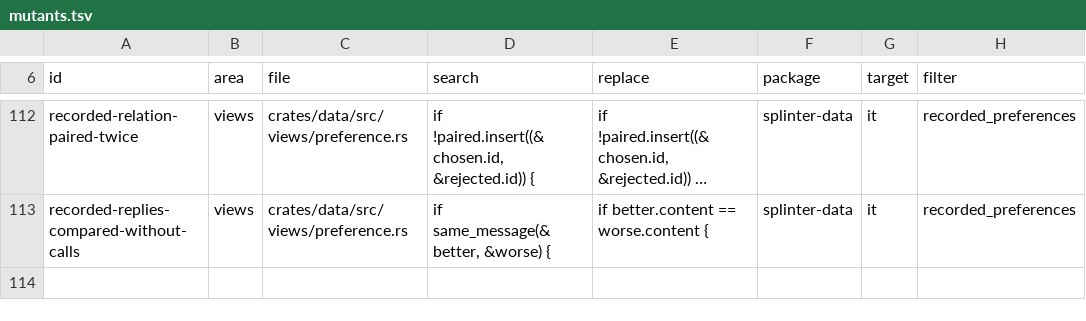
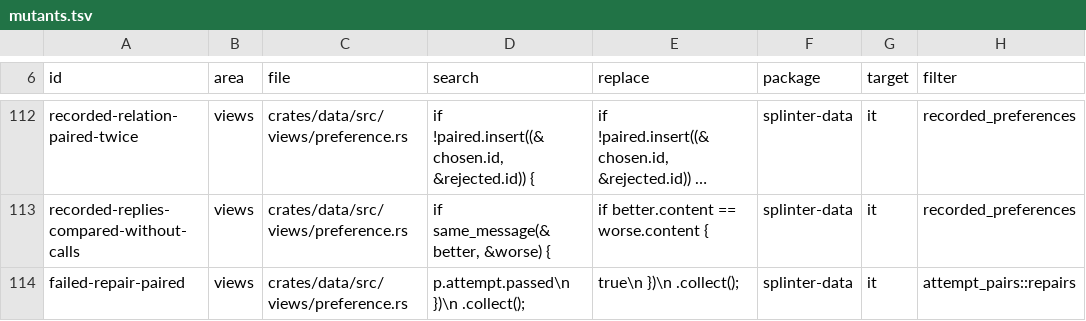
Before and after one commit to swedishembedded/splinter, a TSV file: scripts/conformance/mutants.tsv, drawn as a sheet; only a part is shown, gaps mark what is left out; long unchanged cells end in …; the diff names each change by its address in the sheet, - before the commit and + after, or states it on an @@ line.

Commit message:
data: preference repairs held to an independent reference projector
Part of G-FS-17 (6B). A second, deliberately plain implementation written
from the preference view's documentation of repairs
(validation/oracles/data/repair_pairs.py) freezes 400 cases. Each has up
to three students' failed or crashed attempts, and one to three teachers'
continuations of one or two copied actions, most of them a student's own
prefix, passed or failed.

Each passed repair is paired against every verified failure of the task,
from where the two conversations part: the shared prompt and each side's
first message match the reference. Every attempt or pair the reference
left out is left out, for the same reason.

Mutant: failed-repair-paired. A pair that parts inside a repair's copied
prefix is caught twice, by where the chosen side's own part starts and by
a copied action inside a candidate, so neither guard alone is a killable
mutant. The first check of where the pair parts is subsumed by the
second, and is removed in the next commit.

```diff
--- a/scripts/conformance/mutants.tsv
+++ b/scripts/conformance/mutants.tsv
+row 114: failed-repair-paired | views | crates/data/src/views/preference.rs | p.attempt.passed\n })\n .collect(); | true\n })\n .collect(); | splinter-data | it | attempt_pairs::repairs
```
Also changed, not shown: 8 other files.
